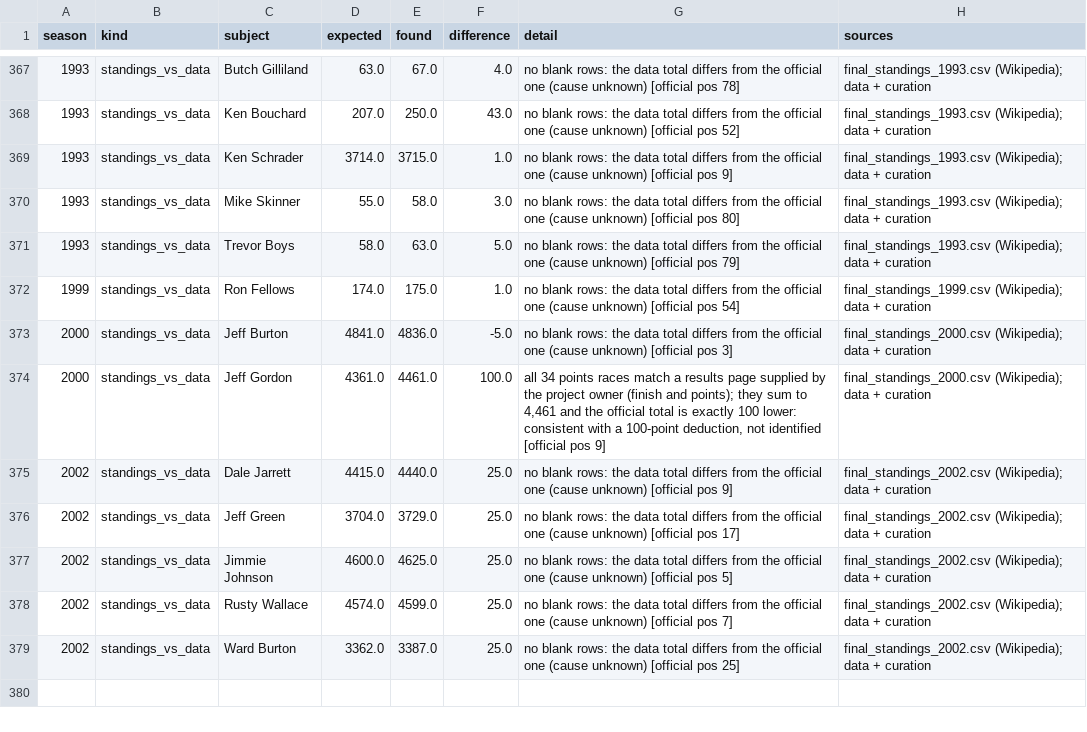
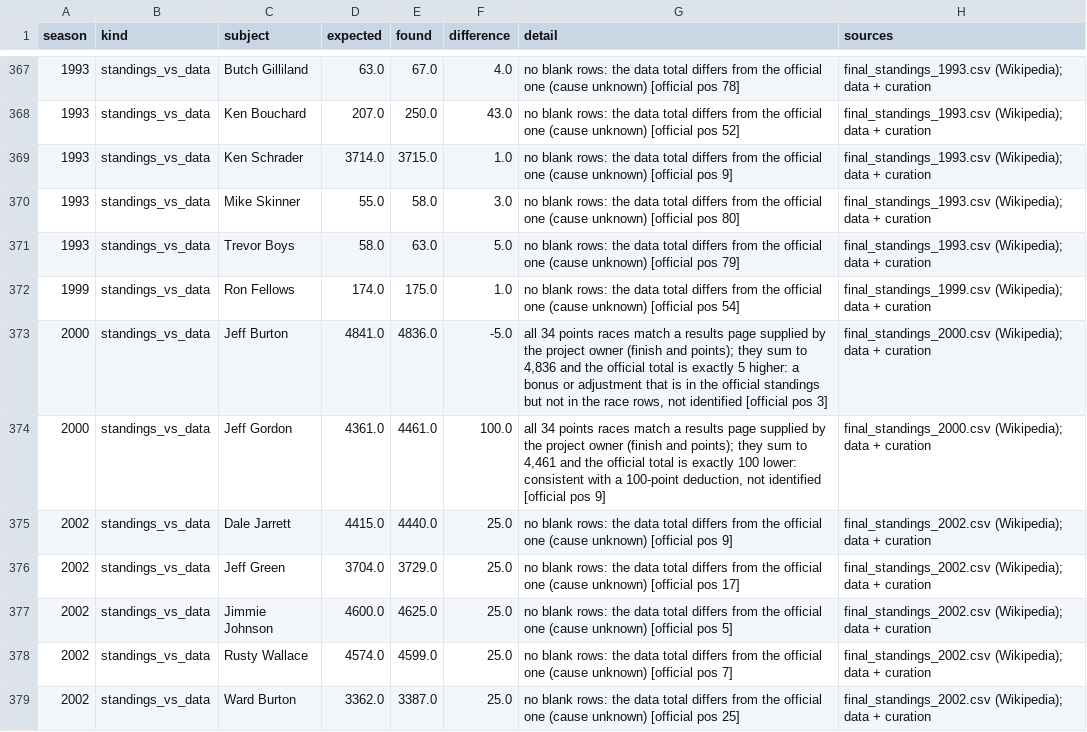
Before and after one commit to intelati26/nascarvis, a CSV file: curation/discrepancies.csv, drawn as a sheet; only a part is shown, gaps mark what is left out.

```diff
--- a/curation/discrepancies.csv
+++ b/curation/discrepancies.csv
@@ -372,3 +372,3 @@ season,kind,subject,expected,found,difference,detail,sources
 1999,standings_vs_data,Ron Fellows,174.0,175.0,1.0,no blank rows: the data total differs from the official one (cause unknown) [official pos 54],final_standings_1999.csv (Wikipedia); data + curation
-2000,standings_vs_data,Jeff Burton,4841.0,4836.0,-5.0,no blank rows: the data total differs from the official one (cause unknown) [official pos 3],final_standings_2000.csv (Wikipedia); data + curation
+2000,standings_vs_data,Jeff Burton,4841.0,4836.0,-5.0,"all 34 points races match a results page supplied by the project owner (finish and points); they sum to 4,836 and the official total is exactly 5 higher: a bonus or adjustment that is in the official standings but not in the race rows, not identified [official pos 3]",final_standings_2000.csv (Wikipedia); data + curation
 2000,standings_vs_data,Jeff Gordon,4361.0,4461.0,100.0,"all 34 points races match a results page supplied by the project owner (finish and points); they sum to 4,461 and the official total is exactly 100 lower: consistent with a 100-point deduction, not identified [official pos 9]",final_standings_2000.csv (Wikipedia); data + curation
```
Also changed, not shown: 1 other file.
